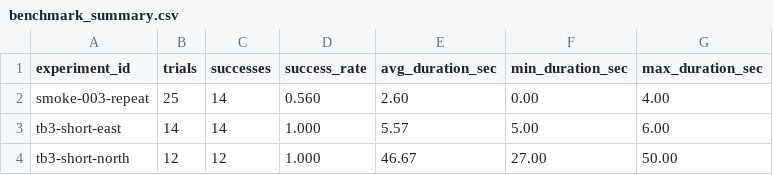
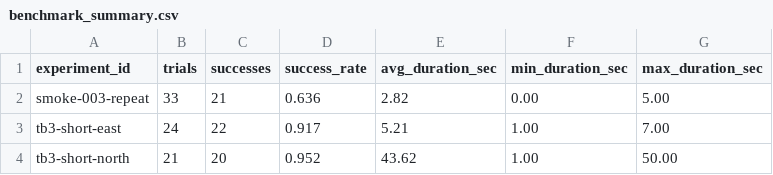
Before and after one commit to Saisei2004/gazebo-nav2-lab, a CSV file: nav2_lab/reports/benchmark_summary.csv, drawn as a sheet.

```diff
--- a/nav2_lab/reports/benchmark_summary.csv
+++ b/nav2_lab/reports/benchmark_summary.csv
@@ -1,4 +1,4 @@
 experiment_id,trials,successes,success_rate,avg_duration_sec,min_duration_sec,max_duration_sec
-smoke-003-repeat,25,14,0.560,2.60,0.00,4.00
-tb3-short-east,14,14,1.000,5.57,5.00,6.00
-tb3-short-north,12,12,1.000,46.67,27.00,50.00
+smoke-003-repeat,33,21,0.636,2.82,0.00,5.00
+tb3-short-east,24,22,0.917,5.21,1.00,7.00
+tb3-short-north,21,20,0.952,43.62,1.00,50.00
```
Also changed, not shown: nav2_lab/reports/benchmark_results.csv, 2 other files.
